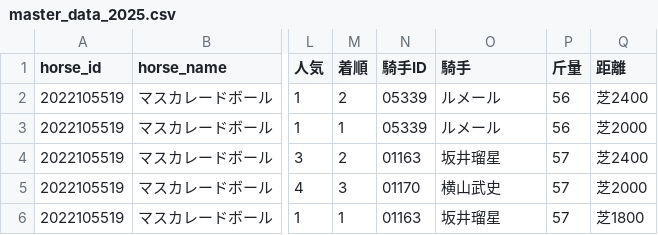
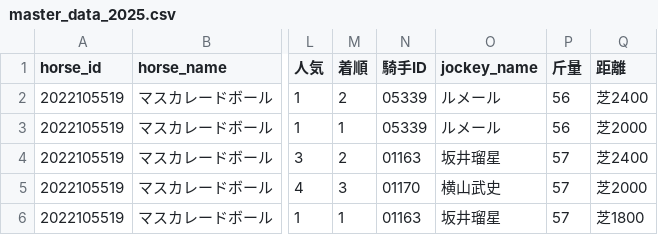
Before and after one commit to Huskice0124/horse-racing-prediction, a CSV file: data/raw/master_data_2025.csv, drawn as a sheet; only a part is shown, gaps mark what is left out; the diff names each change by its address in the sheet, - before the commit and + after, or states it on an @@ line.

```diff
--- a/data/raw/master_data_2025.csv
+++ b/data/raw/master_data_2025.csv
-O1: 騎手
+O1: jockey_name
```
Also changed, not shown: 12 other files.
